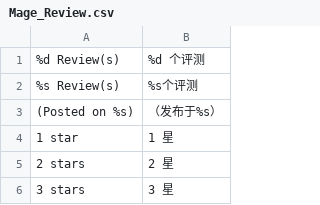
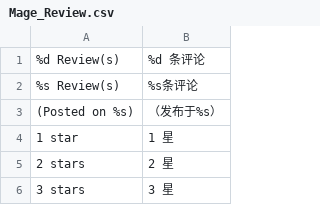
Before and after one commit to Joyguo0/magento1810, a CSV file: app/locale/zh_CN/Mage_Review.csv, drawn as a sheet; only a part is shown.

```diff
--- a/app/locale/zh_CN/Mage_Review.csv
+++ b/app/locale/zh_CN/Mage_Review.csv
@@ -1,3 +1,3 @@
-"%d Review(s)","%d 个评测"
-"%s Review(s)","%s个评测"
+"%d Review(s)","%d 条评论"
+"%s Review(s)","%s条评论"
 "(Posted on %s)","（发布于%s）"
```
Also changed, not shown: app/locale/zh_CN/Mage_Catalog.csv, 5 other files.
